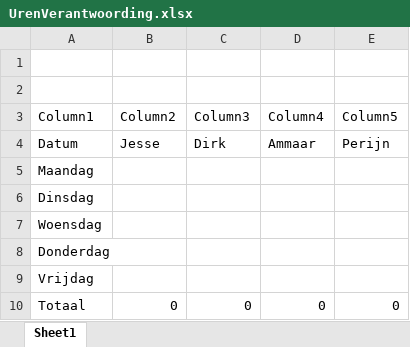
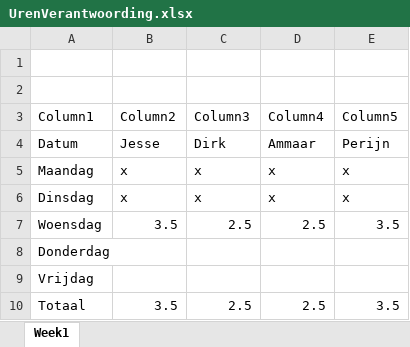
Before and after one commit to Perijn2/Project-digitale-besturing, an Excel workbook: Documentatie/Urenverantwoording/UrenVerantwoording.xlsx, sheet Week1, drawn as a sheet; values as stored, in another font and other column widths than the file's, no borders; table styles not drawn; the diff names each change by its address in the sheet, - before the commit and + after, or states it on an @@ line.

Commit message:
Aangemaakt globale urenverantwoording

```diff
--- a/Documentatie/Urenverantwoording/UrenVerantwoording.xlsx (sheet Week1)
+++ b/Documentatie/Urenverantwoording/UrenVerantwoording.xlsx (sheet Week1)
-sheet tab: Sheet1
+sheet tab: Week1
-B5:B6 (Column2): (empty)
+B5:B6 (Column2): x
-C5:C6 (Column3): (empty)
+C5:C6 (Column3): x
-D5:D6 (Column4): (empty)
+D5:D6 (Column4): x
-E5:E6 (Column5): (empty)
+E5:E6 (Column5): x
-B7 (Column2): (empty)
+B7 (Column2): 3.5
-C7 (Column3): (empty)
+C7 (Column3): 2.5
-D7 (Column4): (empty)
+D7 (Column4): 2.5
-E7 (Column5): (empty)
+E7 (Column5): 3.5
-B10 (Column2): 0
+B10 (Column2): 3.5
-C10 (Column3): 0
+C10 (Column3): 2.5
-D10 (Column4): 0
+D10 (Column4): 2.5
-E10 (Column5): 0
+E10 (Column5): 3.5
```
